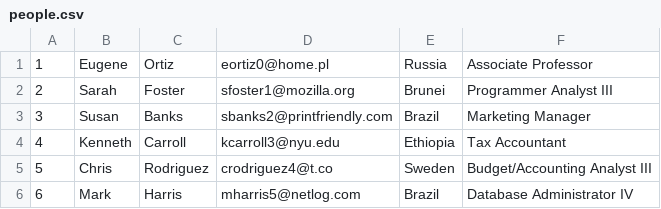
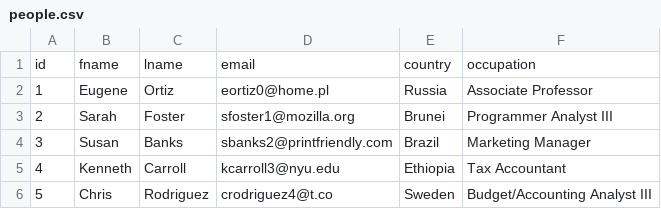
Before and after one commit to abbas91/my-spark-examples, a CSV file: data/people.csv, drawn as a sheet; only a part is shown; the shorter side is filled out with more unchanged rows.

Commit message:
Added column names

```diff
--- a/data/people.csv
+++ b/data/people.csv
@@ -1 +1,2 @@
+id,fname,lname,email,country,occupation
 1,Eugene,Ortiz,eortiz0@home.pl,Russia,Associate Professor
```
